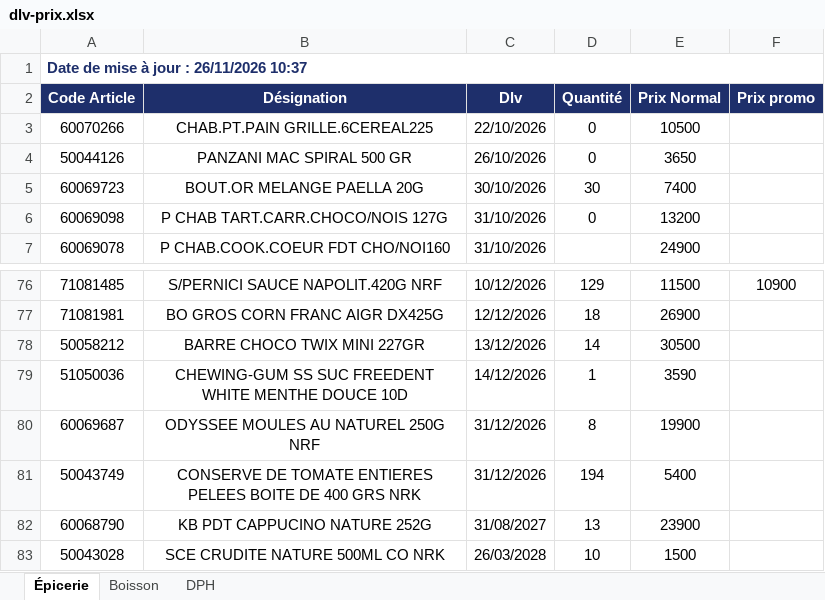
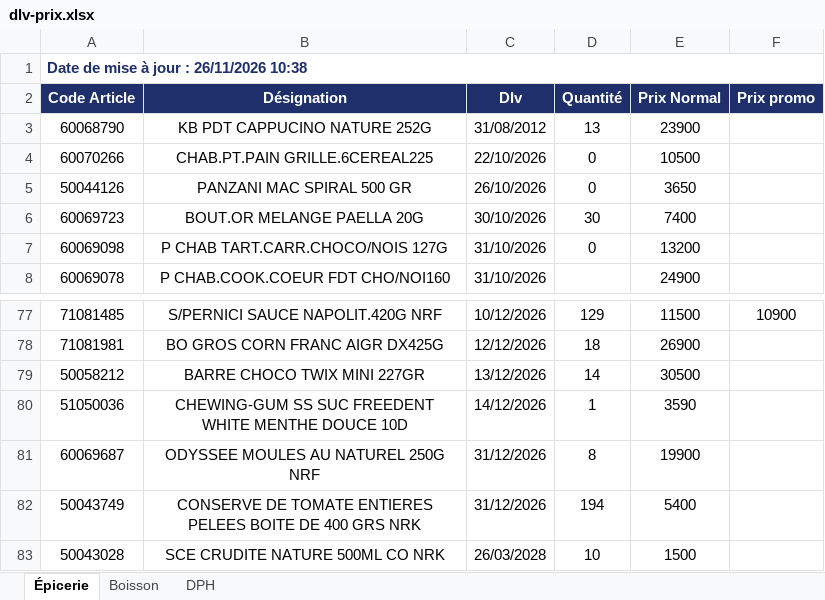
Before and after one commit to Tolotra4023/CR4, an Excel workbook: KIBO4/dlv-prix.xlsx, sheet Épicerie, drawn as a sheet; only a part is shown, gaps mark what is left out; values as stored, in another font and other column widths than the file's, no borders; removed rows and columns are numbered as before the commit, all else as after; the diff names each change by its address in the sheet, - before the commit and + after, or states it on an @@ line.

Commit message:
Mise à jour DLV/Prix KIBO4

```diff
--- a/KIBO4/dlv-prix.xlsx (sheet Épicerie)
+++ b/KIBO4/dlv-prix.xlsx (sheet Épicerie)
-A1 (Code Article): Date de mise à jour : 26/11/2026 10:37
+A1 (Code Article): Date de mise à jour : 26/11/2026 10:38
+row 3: 60068790 | KB PDT CAPPUCINO NATURE 252G | 31/08/2012 | 13 | 23900
-row 82: 60068790 | KB PDT CAPPUCINO NATURE 252G | 31/08/2027 | 13 | 23900
```
Also changed, not shown: sheet DPH, sheet Boisson.
